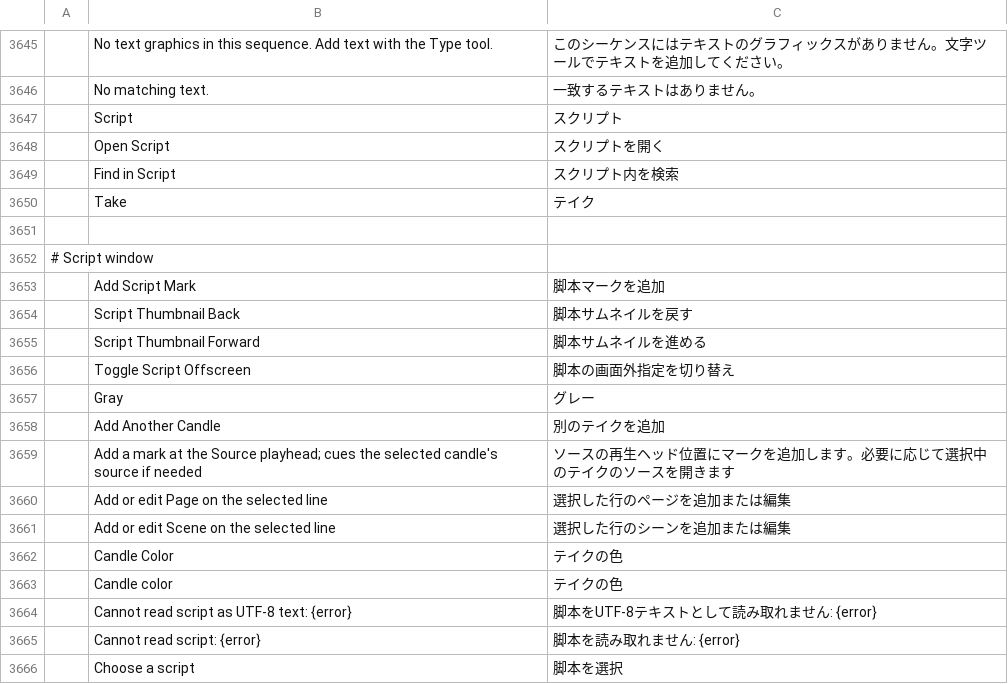
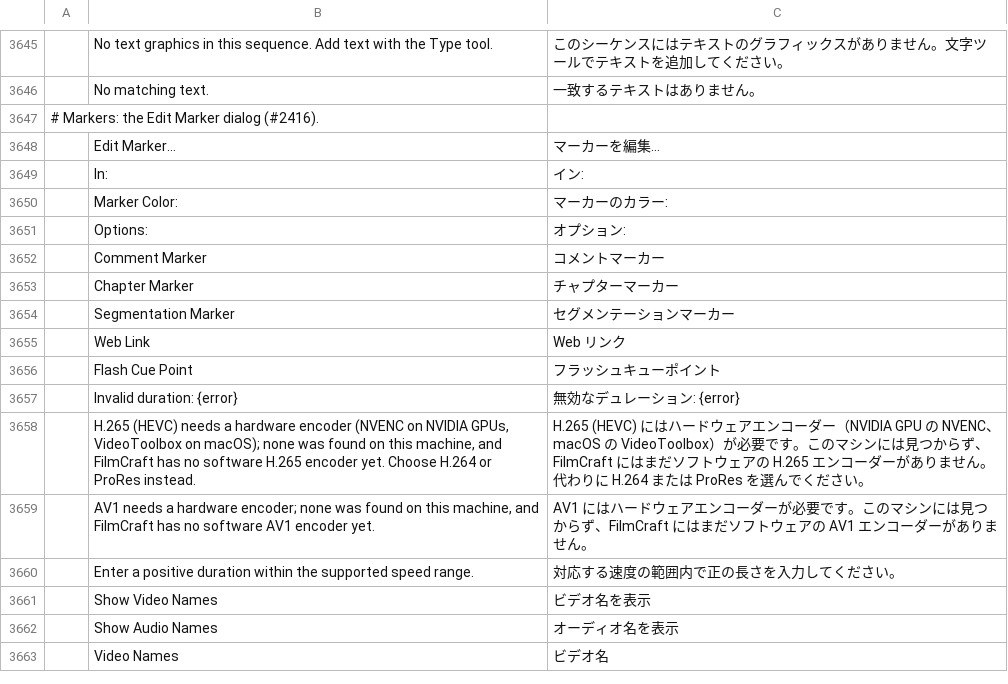
Before and after one commit to storytold/filmcraft, a TSV file: crates/ui-egui/src/i18n/ja.tsv, drawn as a sheet; only a part is shown, gaps mark what is left out; the shorter side is filled out with more unchanged rows; the diff covers the shown part only; the diff names each change by its address in the sheet, - before the commit and + after, or states it on an @@ line.

Commit message:
Script: move translations to the shared catalogs

```diff
--- a/crates/ui-egui/src/i18n/ja.tsv
+++ b/crates/ui-egui/src/i18n/ja.tsv
-row 3647:  | Script | スクリプト
-row 3648:  | Open Script | スクリプトを開く
-row 3649:  | Find in Script | スクリプト内を検索
-row 3650:  | Take | テイク
-row 3651: (empty)
-row 3652: # Script window
-row 3653:  | Add Script Mark | 脚本マークを追加
-row 3654:  | Script Thumbnail Back | 脚本サムネイルを戻す
-row 3655:  | Script Thumbnail Forward | 脚本サムネイルを進める
-row 3656:  | Toggle Script Offscreen | 脚本の画面外指定を切り替え
-row 3657:  | Gray | グレー
-row 3658:  | Add Another Candle | 別のテイクを追加
-row 3659:  | Add a mark at the Source playhead; cues the selected candle's source if needed | ソースの再生ヘッド位置にマークを追加します。必要に応じて選択中のテイクのソースを開きます
-row 3660:  | Add or edit Page on the selected line | 選択した行のページを追加または編集
-row 3661:  | Add or edit Scene on the selected line | 選択した行のシーンを追加または編集
-row 3662:  | Candle Color | テイクの色
-row 3663:  | Candle color | テイクの色
-row 3664:  | Cannot read script as UTF-8 text: {error} | 脚本をUTF-8テキストとして読み取れません: {error}
-row 3665:  | Cannot read script: {error} | 脚本を読み取れません: {error}
-row 3666:  | Choose a script | 脚本を選択
```
Also changed, not shown: 52 removed rows elsewhere in this file, crates/ui-egui/src/i18n/es.tsv, crates/ui-egui/src/i18n/pt-br.tsv, 1 other file.
